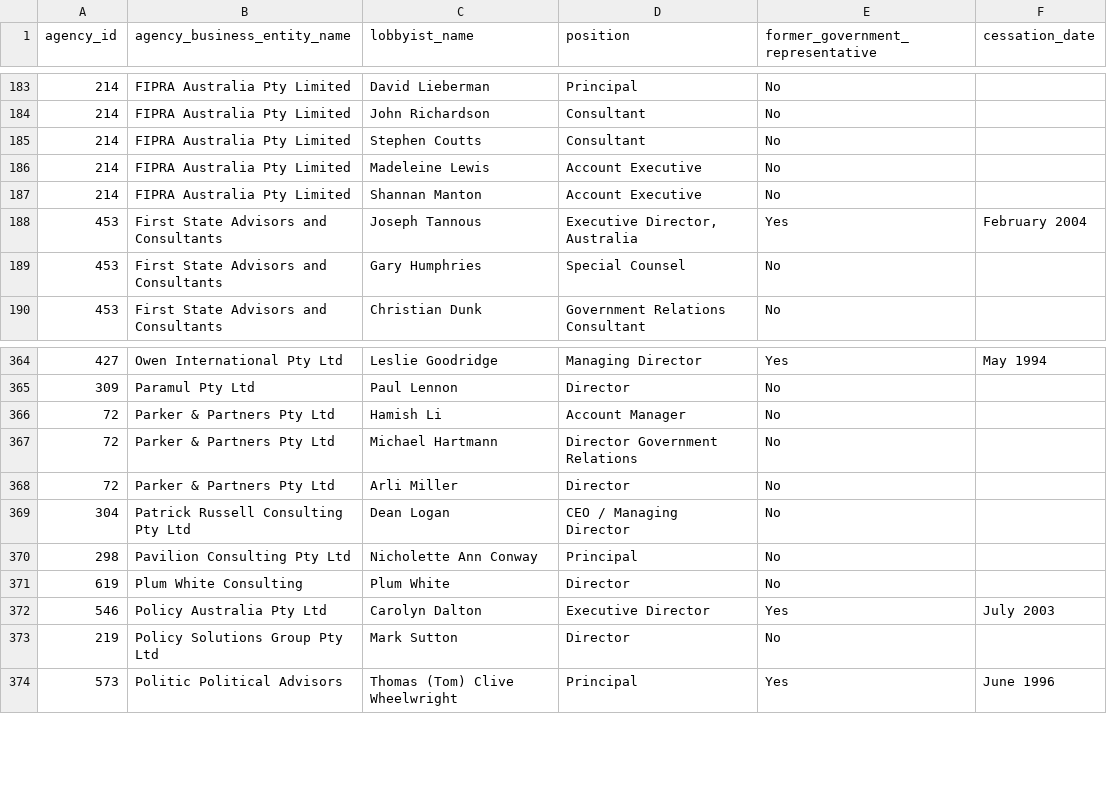
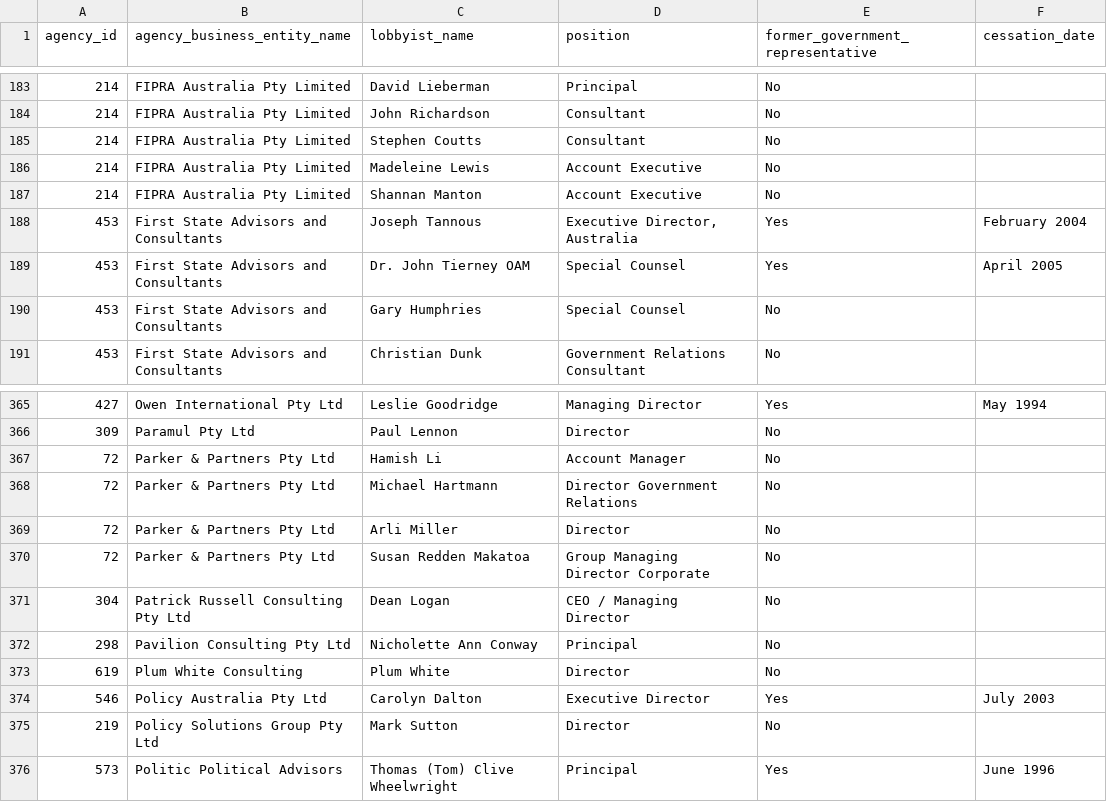
Before and after one commit to henare/australian_government_lobbyists_register, a CSV file: lobbyists.csv, drawn as a sheet; only a part is shown, gaps mark what is left out; the diff names each change by its address in the sheet, - before the commit and + after, or states it on an @@ line.

```diff
--- a/lobbyists.csv
+++ b/lobbyists.csv
+row 189: 453 | First State Advisors and Consultants | Dr. John Tierney OAM | Special Counsel | Yes | April 2005
+row 370: 72 | Parker & Partners Pty Ltd | Susan Redden Makatoa | Group Managing Director Corporate | No
```
Also changed, not shown: agencies.csv, clients.csv.
